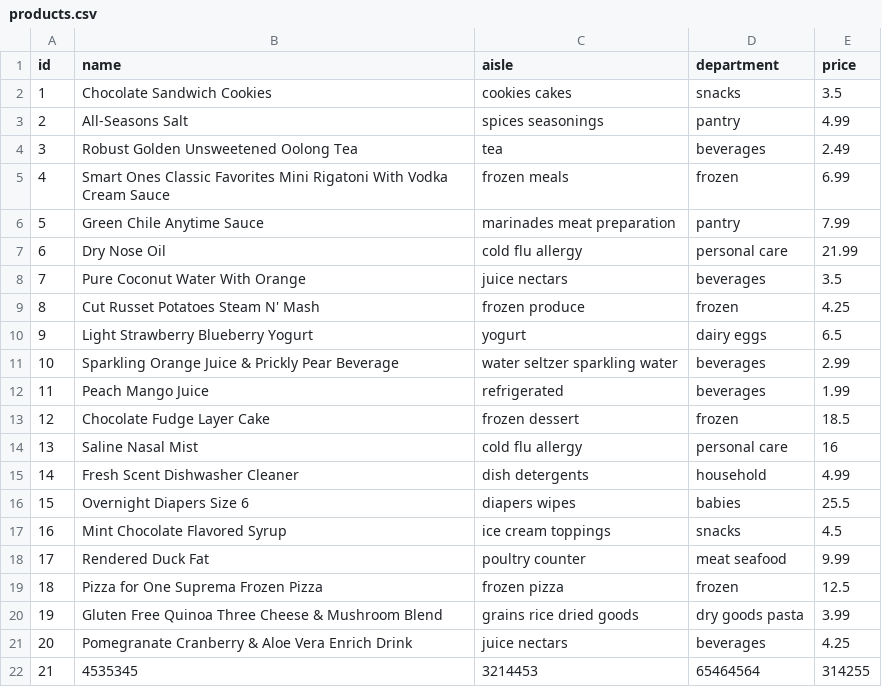
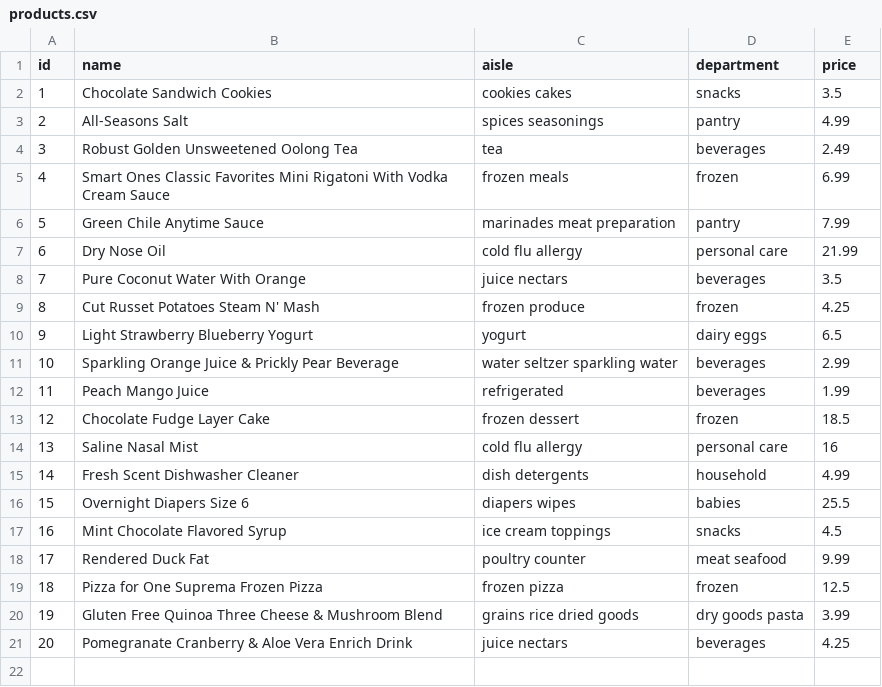
Before and after one commit to lilyyyyyyyyy/CRUD-Application, a CSV file: data/products.csv, drawn as a sheet; the diff names each change by its address in the sheet, - before the commit and + after, or states it on an @@ line.

```diff
--- a/data/products.csv
+++ b/data/products.csv
-row 22: 21 | 4535345 | 3214453 | 65464564 | 314255
```
Also changed, not shown: 1 other file.
